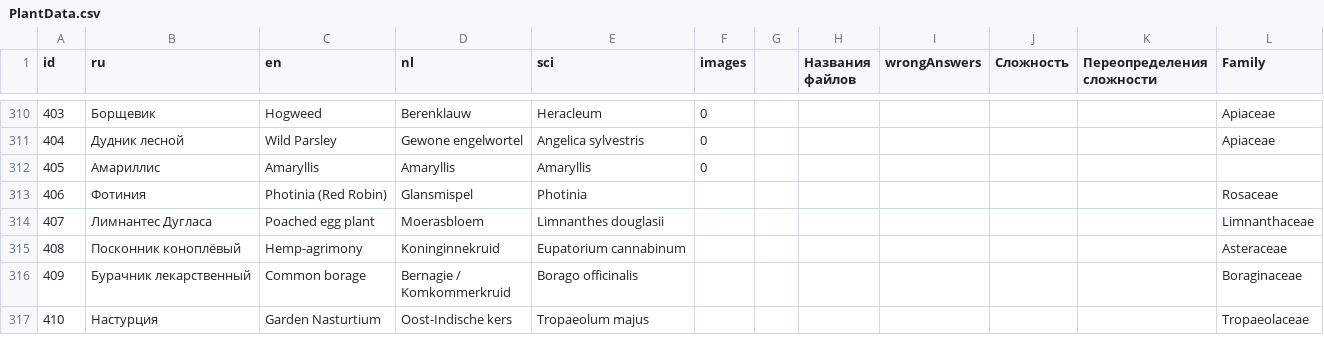
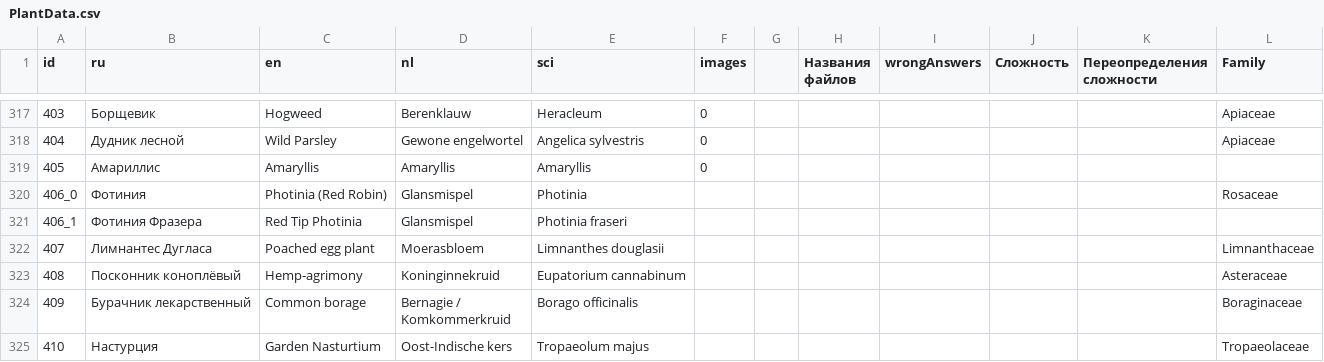
Before and after one commit to LorianBathory/GuessThePlant, a CSV file: PlantData.csv, drawn as a sheet; only a part is shown, gaps mark what is left out; addresses are those after the commit; the diff covers the shown part only; the diff names each change by its address in the sheet, - before the commit and + after, or states it on an @@ line.

```diff
--- a/PlantData.csv
+++ b/PlantData.csv
-A320 (id): 406
+A320 (id): 406_0
+row 321: 406_1 | Фотиния Фразера | Red Tip Photinia | Glansmispel | Photinia fraseri
```
Also changed, not shown: 26 added rows and 15 edited cells elsewhere in this file, 1 other file.
